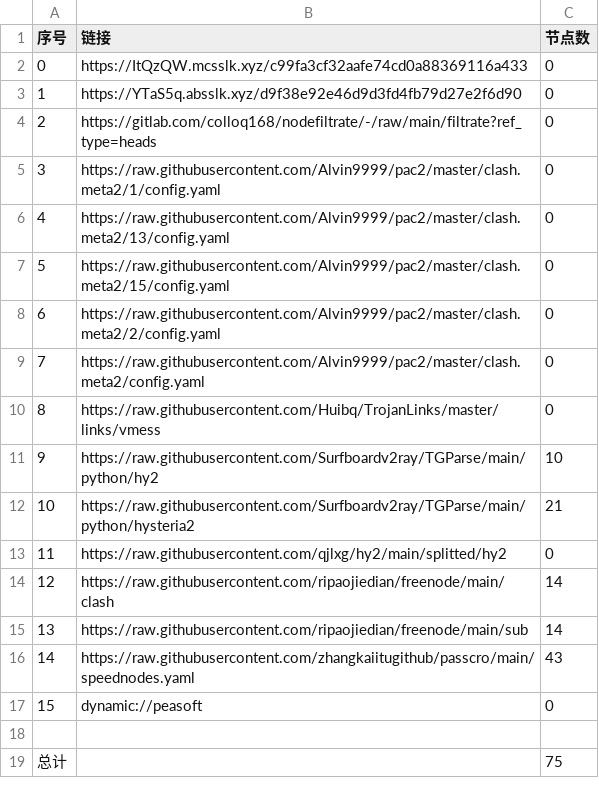
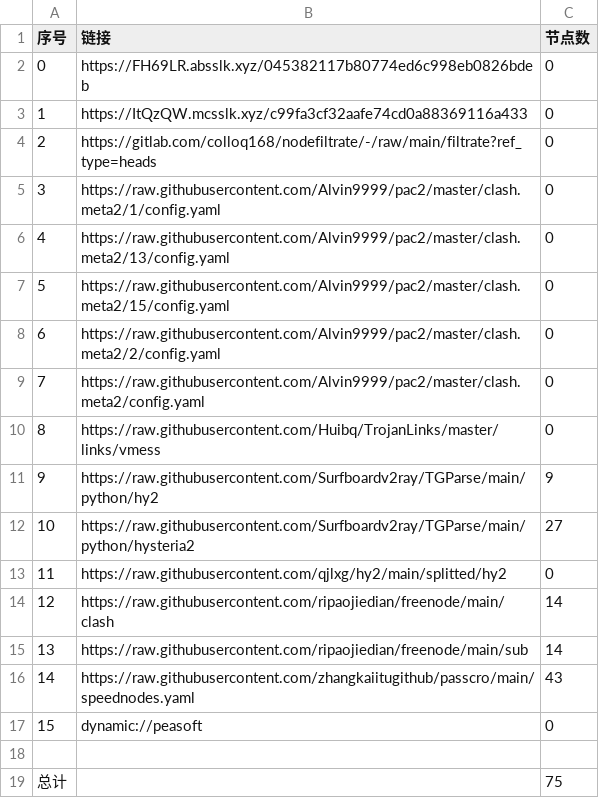
Before and after one commit to nowts71/NoMoreWalls, a CSV file: list_result.csv, drawn as a sheet.

```diff
--- a/list_result.csv
+++ b/list_result.csv
@@ -1,4 +1,4 @@
 序号,链接,节点数
-0,https://ItQzQW.mcsslk.xyz/c99fa3cf32aafe74cd0a88369116a433,0
-1,https://YTaS5q.absslk.xyz/d9f38e92e46d9d3fd4fb79d27e2f6d90,0
+0,https://FH69LR.absslk.xyz/045382117b80774ed6c998eb0826bdeb,0
+1,https://ItQzQW.mcsslk.xyz/c99fa3cf32aafe74cd0a88369116a433,0
 2,https://gitlab.com/colloq168/nodefiltrate/-/raw/main/filtrate?ref_type=heads,0
@@ -10,4 +10,4 @@
 8,https://raw.githubusercontent.com/Huibq/TrojanLinks/master/links/vmess,0
-9,https://raw.githubusercontent.com/Surfboardv2ray/TGParse/main/python/hy2,10
-10,https://raw.githubusercontent.com/Surfboardv2ray/TGParse/main/python/hysteria2,21
+9,https://raw.githubusercontent.com/Surfboardv2ray/TGParse/main/python/hy2,9
+10,https://raw.githubusercontent.com/Surfboardv2ray/TGParse/main/python/hysteria2,27
 11,https://raw.githubusercontent.com/qjlxg/hy2/main/splitted/hy2,0
```
Also changed, not shown: 6 other files.
